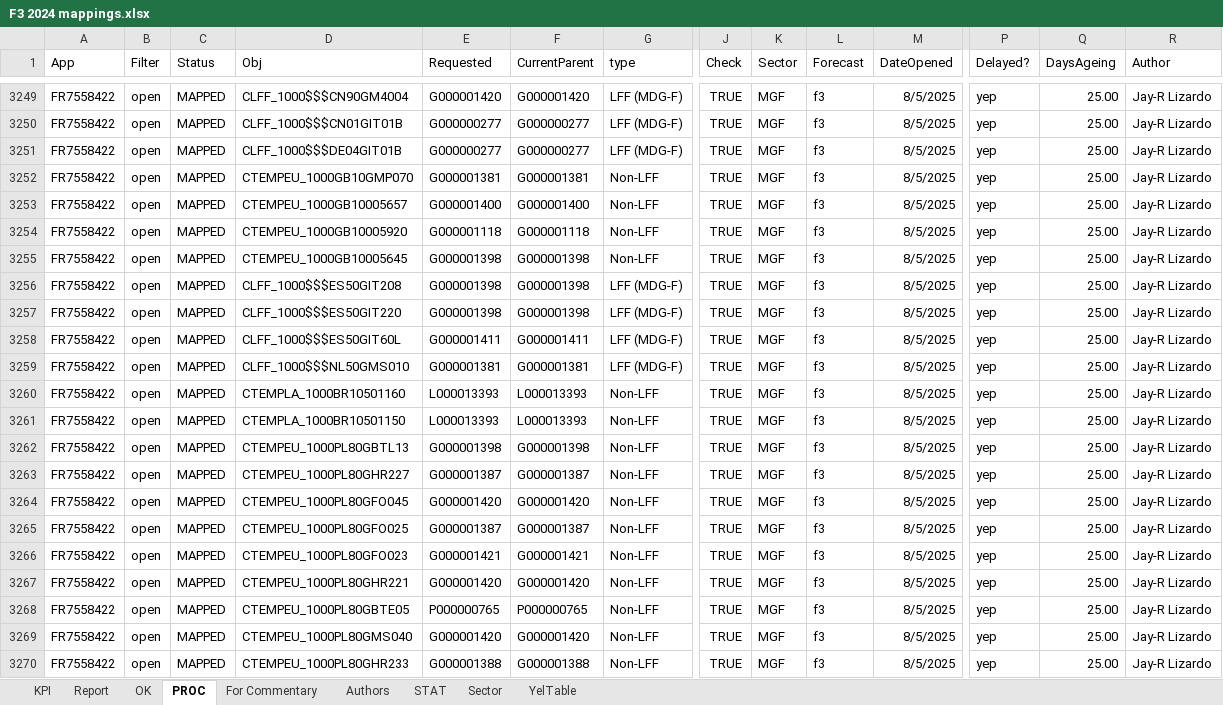
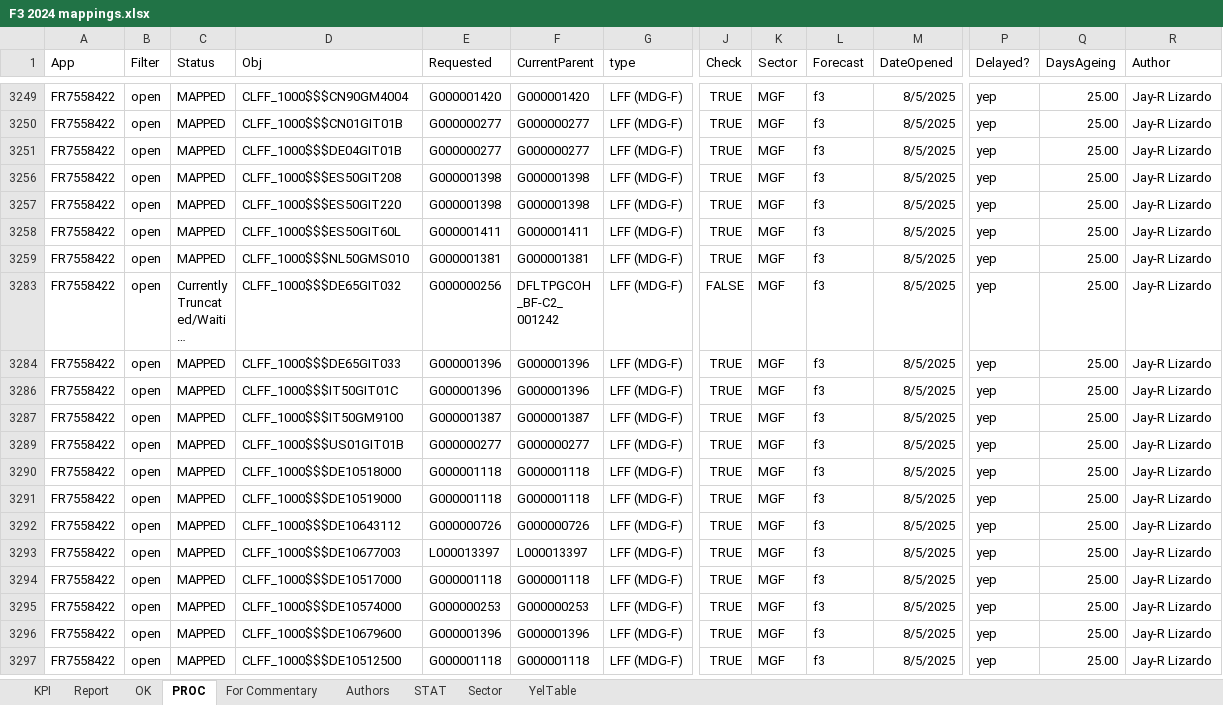
Before and after one commit to violencepierre/GCOH-Tickets-for-Processing, an Excel workbook: F3 2024 mappings.xlsx, sheet PROC, drawn as a sheet; only a part is shown, gaps mark what is left out; the shorter side is filled out with more unchanged rows; long unchanged cells end in …; values as stored, in another font and other column widths than the file's, no borders; conditional formats and table styles not drawn; rows hold the shown columns only; the diff covers the shown part only; the diff names each change by its address in the sheet, - before the commit and + after, or states it on an @@ line.

```diff
--- a/F3 2024 mappings.xlsx (sheet PROC)
+++ b/F3 2024 mappings.xlsx (sheet PROC)
@@ row 3252 hidden: FR7558422 | open | MAPPED | CTEMPEU_1000GB10GMP070 | G000001381 | G000001381 | Non-LFF | TRUE | MGF | f3 | 8/5/2025 | yep | 25.00 | Jay-R Lizardo @@
@@ row 3253 hidden: FR7558422 | open | MAPPED | CTEMPEU_1000GB10005657 | G000001400 | G000001400 | Non-LFF | TRUE | MGF | f3 | 8/5/2025 | yep | 25.00 | Jay-R Lizardo @@
@@ row 3254 hidden: FR7558422 | open | MAPPED | CTEMPEU_1000GB10005920 | G000001118 | G000001118 | Non-LFF | TRUE | MGF | f3 | 8/5/2025 | yep | 25.00 | Jay-R Lizardo @@
@@ row 3255 hidden: FR7558422 | open | MAPPED | CTEMPEU_1000GB10005645 | G000001398 | G000001398 | Non-LFF | TRUE | MGF | f3 | 8/5/2025 | yep | 25.00 | Jay-R Lizardo @@
@@ row 3260 hidden: FR7558422 | open | MAPPED | CTEMPLA_1000BR10501160 | L000013393 | L000013393 | Non-LFF | TRUE | MGF | f3 | 8/5/2025 | yep | 25.00 | Jay-R Lizardo @@
@@ row 3261 hidden: FR7558422 | open | MAPPED | CTEMPLA_1000BR10501150 | L000013393 | L000013393 | Non-LFF | TRUE | MGF | f3 | 8/5/2025 | yep | 25.00 | Jay-R Lizardo @@
@@ row 3262 hidden: FR7558422 | open | MAPPED | CTEMPEU_1000PL80GBTL13 | G000001398 | G000001398 | Non-LFF | TRUE | MGF | f3 | 8/5/2025 | yep | 25.00 | Jay-R Lizardo @@
@@ row 3263 hidden: FR7558422 | open | MAPPED | CTEMPEU_1000PL80GHR227 | G000001387 | G000001387 | Non-LFF | TRUE | MGF | f3 | 8/5/2025 | yep | 25.00 | Jay-R Lizardo @@
@@ row 3264 hidden: FR7558422 | open | MAPPED | CTEMPEU_1000PL80GFO045 | G000001420 | G000001420 | Non-LFF | TRUE | MGF | f3 | 8/5/2025 | yep | 25.00 | Jay-R Lizardo @@
@@ row 3265 hidden: FR7558422 | open | MAPPED | CTEMPEU_1000PL80GFO025 | G000001387 | G000001387 | Non-LFF | TRUE | MGF | f3 | 8/5/2025 | yep | 25.00 | Jay-R Lizardo @@
@@ row 3266 hidden: FR7558422 | open | MAPPED | CTEMPEU_1000PL80GFO023 | G000001421 | G000001421 | Non-LFF | TRUE | MGF | f3 | 8/5/2025 | yep | 25.00 | Jay-R Lizardo @@
@@ row 3267 hidden: FR7558422 | open | MAPPED | CTEMPEU_1000PL80GHR221 | G000001420 | G000001420 | Non-LFF | TRUE | MGF | f3 | 8/5/2025 | yep | 25.00 | Jay-R Lizardo @@
@@ row 3268 hidden: FR7558422 | open | MAPPED | CTEMPEU_1000PL80GBTE05 | P000000765 | P000000765 | Non-LFF | TRUE | MGF | f3 | 8/5/2025 | yep | 25.00 | Jay-R Lizardo @@
@@ row 3269 hidden: FR7558422 | open | MAPPED | CTEMPEU_1000PL80GMS040 | G000001420 | G000001420 | Non-LFF | TRUE | MGF | f3 | 8/5/2025 | yep | 25.00 | Jay-R Lizardo @@
@@ row 3270 hidden: FR7558422 | open | MAPPED | CTEMPEU_1000PL80GHR233 | G000001388 | G000001388 | Non-LFF | TRUE | MGF | f3 | 8/5/2025 | yep | 25.00 | Jay-R Lizardo @@
```
Also changed, not shown: 86 hidden or unhidden rows and 3 edited cells elsewhere in this sheet.
